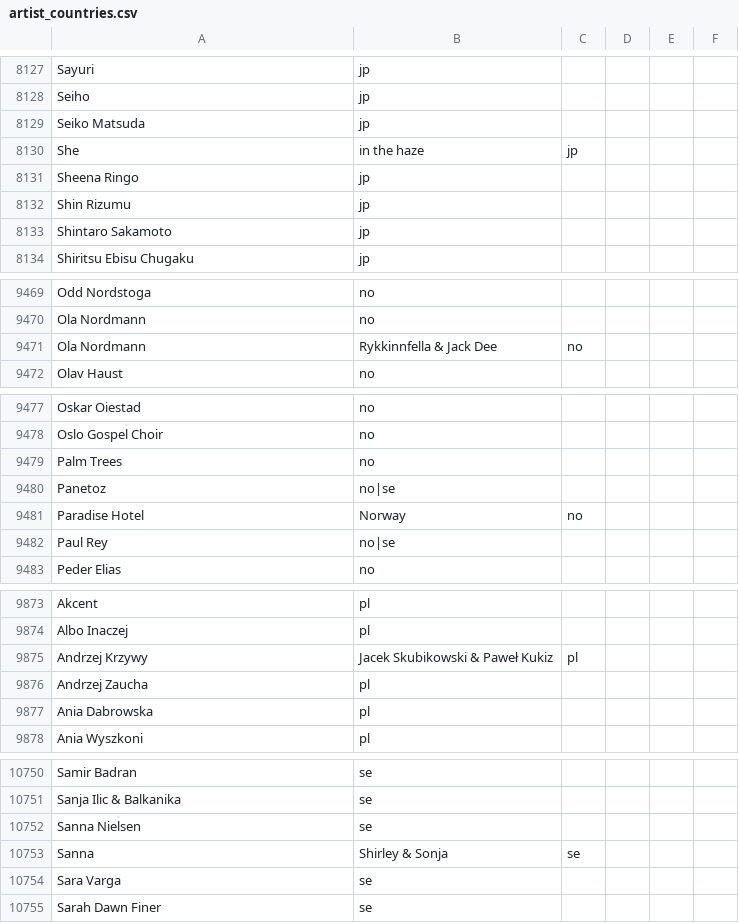
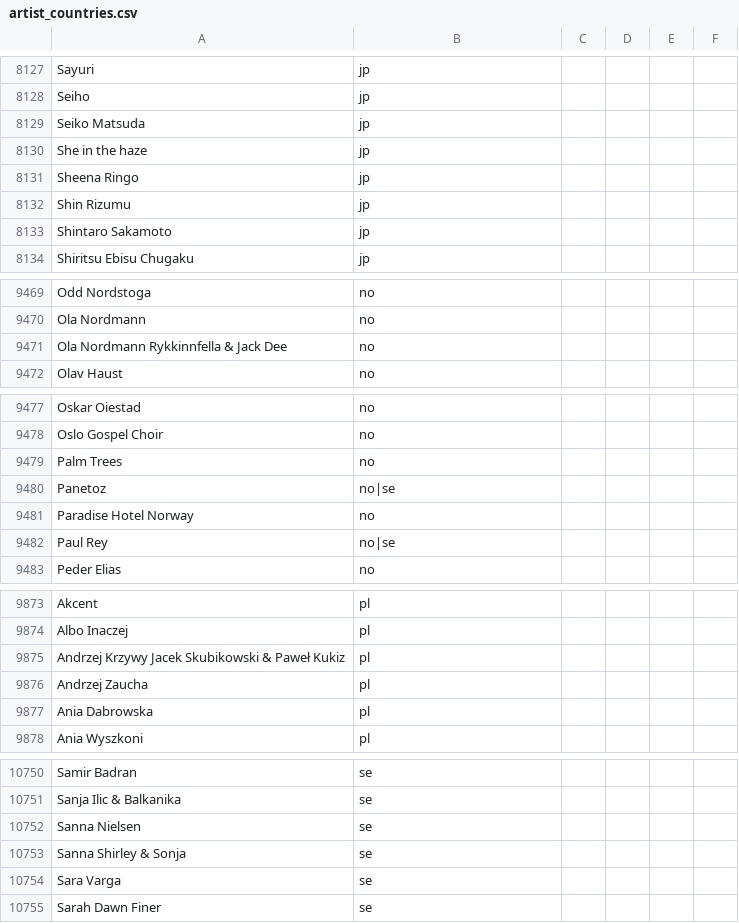
Before and after one commit to ExploreSpotifyCharts/ExploreSpotifyCharts.github.io, a CSV file: docs/assets/data/extra/artist_countries.csv, drawn as a sheet; only a part is shown, gaps mark what is left out; removed rows and columns are numbered as before the commit, all else as after; the diff covers the shown part only; the diff names each change by its address in the sheet, - before the commit and + after, or states it on an @@ line.

```diff
--- a/docs/assets/data/extra/artist_countries.csv
+++ b/docs/assets/data/extra/artist_countries.csv
-row 8130: She | in the haze | jp
+row 8130: She in the haze | jp
-row 9471: Ola Nordmann | Rykkinnfella & Jack Dee | no
+row 9471: Ola Nordmann Rykkinnfella & Jack Dee | no
-row 9481: Paradise Hotel | Norway | no
+row 9481: Paradise Hotel Norway | no
-row 9875: Andrzej Krzywy | Jacek Skubikowski & Paweł Kukiz | pl
+row 9875: Andrzej Krzywy Jacek Skubikowski & Paweł Kukiz | pl
-row 10753: Sanna | Shirley & Sonja | se
+row 10753: Sanna Shirley & Sonja | se
```
Also changed, not shown: 10 added rows and 10 removed rows elsewhere in this file, 1 other file.
